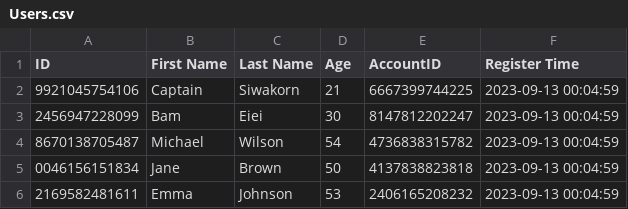
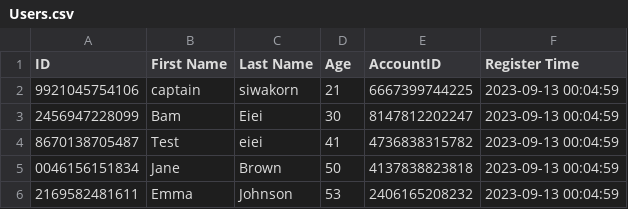
Before and after one commit to CaptzDevs/terminalATM, a CSV file: Users.csv, drawn as a sheet.

Commit message:
NEW : Real time database

```diff
--- a/Users.csv
+++ b/Users.csv
@@ -1,5 +1,5 @@
 ID,First Name,Last Name,Age,AccountID,Register Time
-9921045754106,Captain,Siwakorn,21,6667399744225,2023-09-13 00:04:59
+9921045754106,captain,siwakorn,21,6667399744225,2023-09-13 00:04:59
 2456947228099,Bam,Eiei,30,8147812202247,2023-09-13 00:04:59
-8670138705487,Michael,Wilson,54,4736838315782,2023-09-13 00:04:59
+8670138705487,Test,eiei,41,4736838315782,2023-09-13 00:04:59
 0046156151834,Jane,Brown,50,4137838823818,2023-09-13 00:04:59
```
Also changed, not shown: 3 other files.
